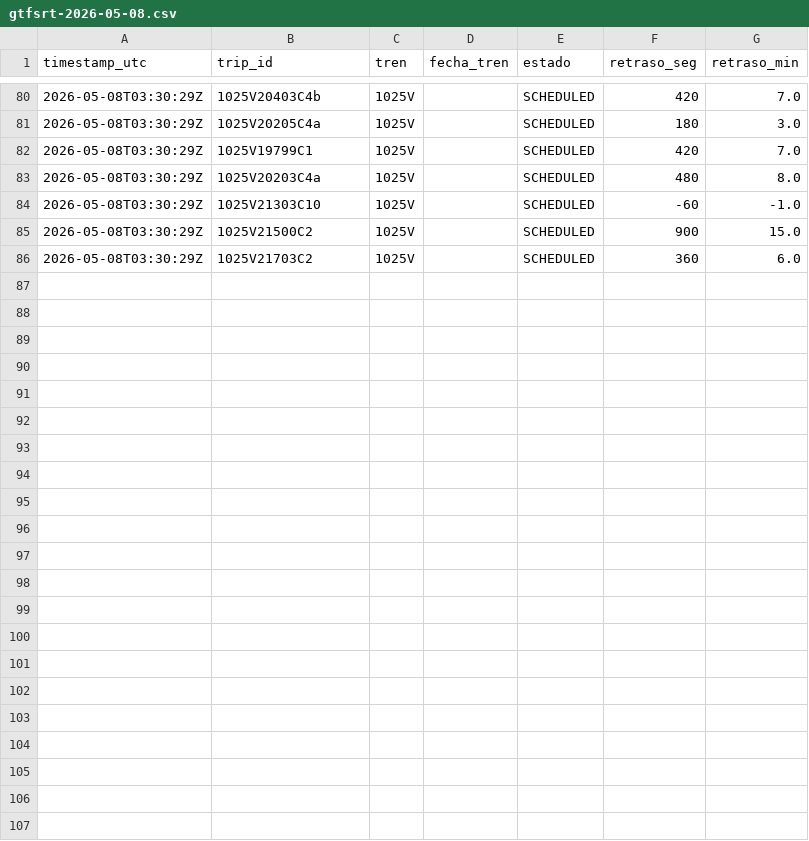
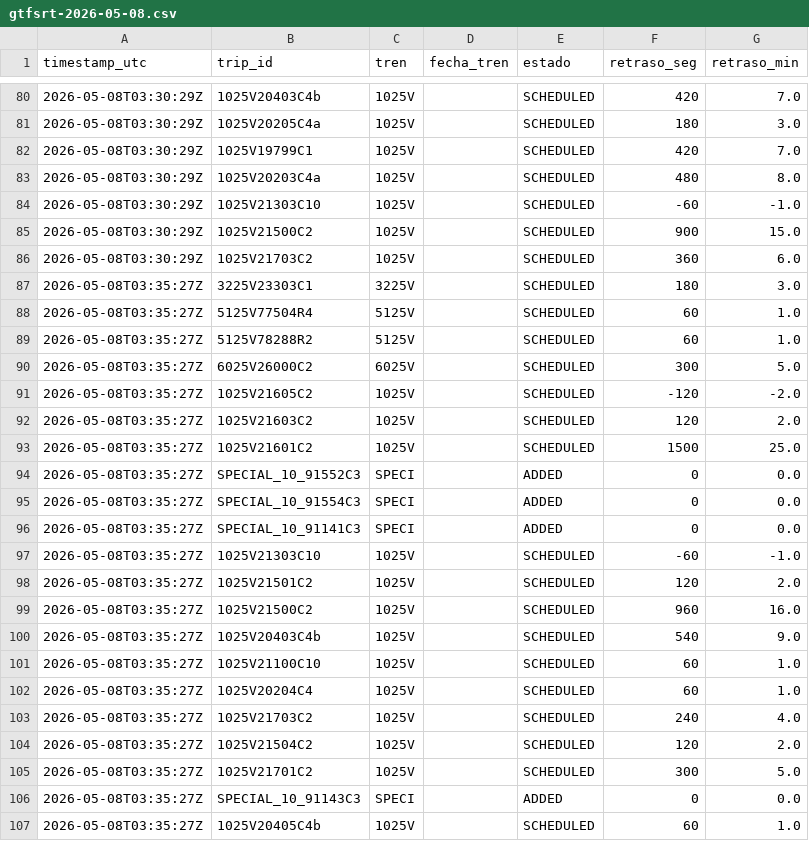
Before and after one commit to josernalist/renfe-cercanias-gtfsrt, a CSV file: data/2026/05/gtfsrt-2026-05-08.csv, drawn as a sheet; only a part is shown, gaps mark what is left out.

```diff
--- a/data/2026/05/gtfsrt-2026-05-08.csv
+++ b/data/2026/05/gtfsrt-2026-05-08.csv
@@ -86 +86,22 @@ timestamp_utc,trip_id,tren,fecha_tren,estado,retraso_seg,retraso_min
 2026-05-08T03:30:29Z,1025V21703C2,1025V,,SCHEDULED,360,6.0
+2026-05-08T03:35:27Z,3225V23303C1,3225V,,SCHEDULED,180,3.0
+2026-05-08T03:35:27Z,5125V77504R4,5125V,,SCHEDULED,60,1.0
+2026-05-08T03:35:27Z,5125V78288R2,5125V,,SCHEDULED,60,1.0
+2026-05-08T03:35:27Z,6025V26000C2,6025V,,SCHEDULED,300,5.0
+2026-05-08T03:35:27Z,1025V21605C2,1025V,,SCHEDULED,-120,-2.0
+2026-05-08T03:35:27Z,1025V21603C2,1025V,,SCHEDULED,120,2.0
+2026-05-08T03:35:27Z,1025V21601C2,1025V,,SCHEDULED,1500,25.0
+2026-05-08T03:35:27Z,SPECIAL_10_91552C3,SPECI,,ADDED,0,0.0
+2026-05-08T03:35:27Z,SPECIAL_10_91554C3,SPECI,,ADDED,0,0.0
+2026-05-08T03:35:27Z,SPECIAL_10_91141C3,SPECI,,ADDED,0,0.0
+2026-05-08T03:35:27Z,1025V21303C10,1025V,,SCHEDULED,-60,-1.0
+2026-05-08T03:35:27Z,1025V21501C2,1025V,,SCHEDULED,120,2.0
+2026-05-08T03:35:27Z,1025V21500C2,1025V,,SCHEDULED,960,16.0
+2026-05-08T03:35:27Z,1025V20403C4b,1025V,,SCHEDULED,540,9.0
+2026-05-08T03:35:27Z,1025V21100C10,1025V,,SCHEDULED,60,1.0
+2026-05-08T03:35:27Z,1025V20204C4,1025V,,SCHEDULED,60,1.0
+2026-05-08T03:35:27Z,1025V21703C2,1025V,,SCHEDULED,240,4.0
+2026-05-08T03:35:27Z,1025V21504C2,1025V,,SCHEDULED,120,2.0
+2026-05-08T03:35:27Z,1025V21701C2,1025V,,SCHEDULED,300,5.0
+2026-05-08T03:35:27Z,SPECIAL_10_91143C3,SPECI,,ADDED,0,0.0
+2026-05-08T03:35:27Z,1025V20405C4b,1025V,,SCHEDULED,60,1.0
```
